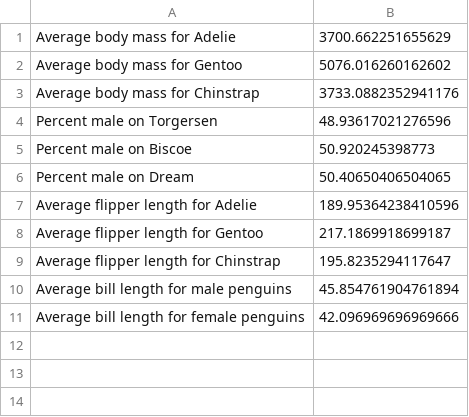
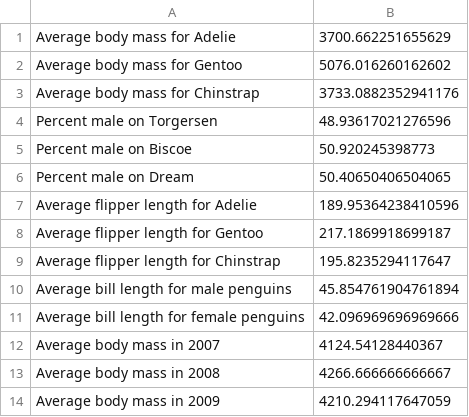
Before and after one commit to whuddd/Project1-Matt-and-Sean-and-William, a CSV file: results.csv, drawn as a sheet.

```diff
--- a/results.csv
+++ b/results.csv
@@ -11 +11,4 @@ Average bill length for male penguins,45.854761904761894
 Average bill length for female penguins,42.096969696969666
+Average body mass in 2007,4124.54128440367
+Average body mass in 2008,4266.666666666667
+Average body mass in 2009,4210.294117647059
```
Also changed, not shown: 2 other files.
